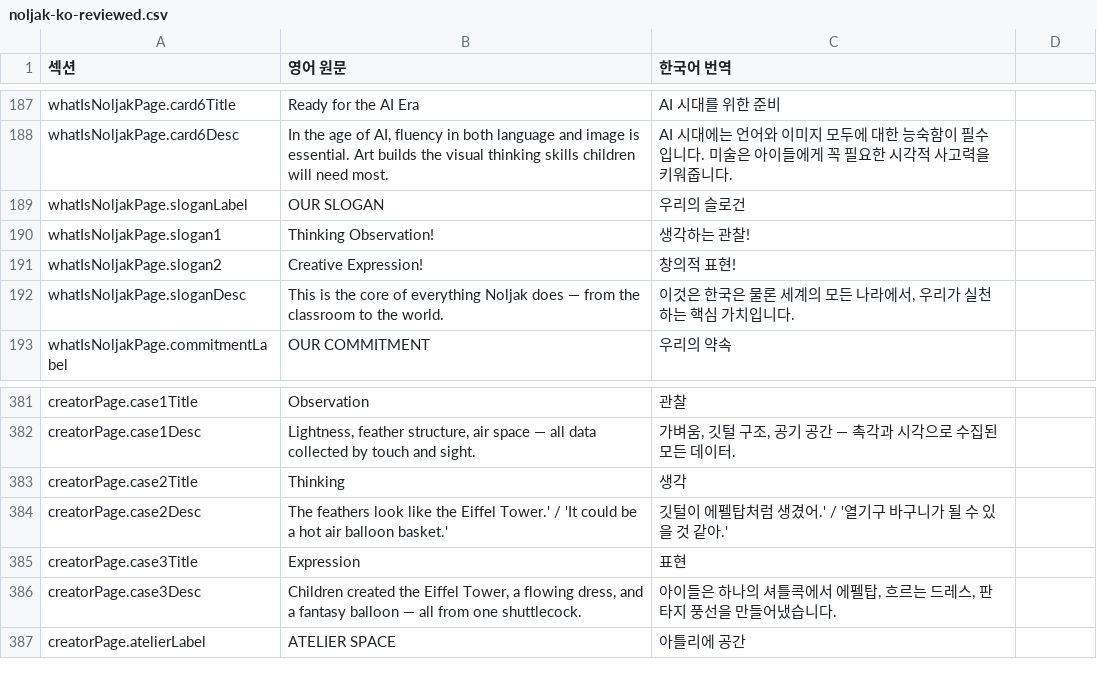
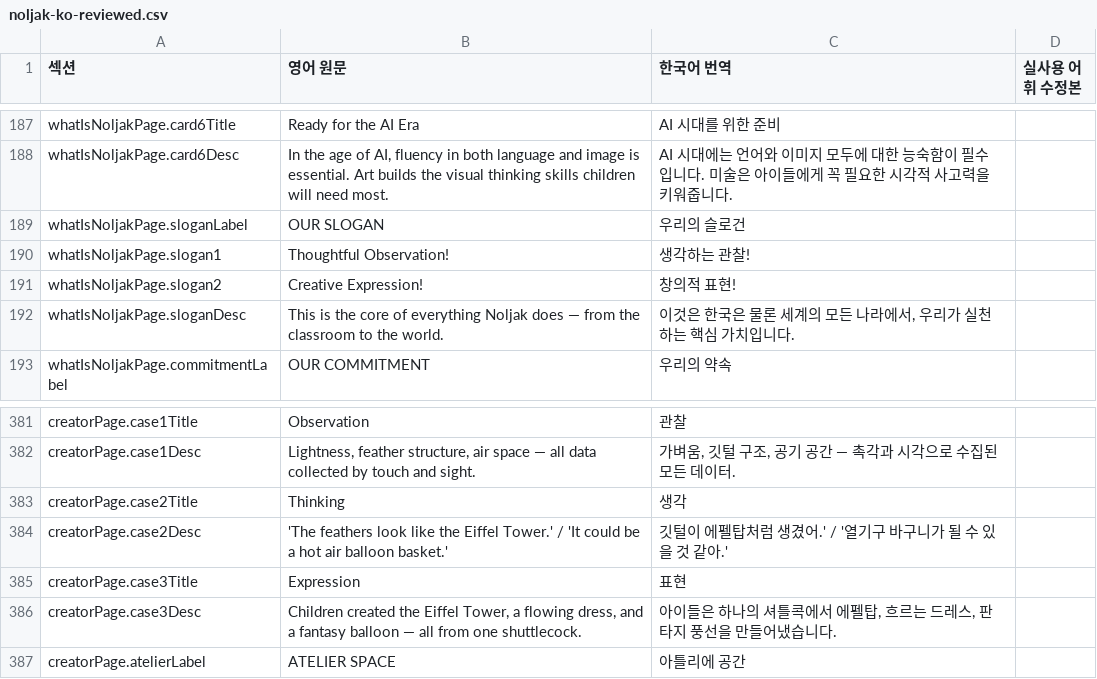
Before and after one commit to aladinyun/noljak-global, a CSV file: noljak-ko-reviewed.csv, drawn as a sheet; only a part is shown, gaps mark what is left out; the diff covers the shown part only.

```diff
--- a/noljak-ko-reviewed.csv
+++ b/noljak-ko-reviewed.csv
@@ -1 +1 @@
-섹션,영어 원문,한국어 번역
+섹션,영어 원문,한국어 번역,실사용 어휘 수정본
@@ -190 +190 @@ whatIsNoljakPage.sloganLabel,OUR SLOGAN,우리의 슬로건
-whatIsNoljakPage.slogan1,Thinking Observation!,생각하는 관찰!
+whatIsNoljakPage.slogan1,Thoughtful Observation!,생각하는 관찰!,
@@ -384 +384 @@ creatorPage.case2Title,Thinking,생각
-creatorPage.case2Desc,The feathers look like the Eiffel Tower.' / 'It could be a hot air balloon basket.',깃털이 에펠탑처럼 생겼어.' / '열기구 바구니가 될 수 있을 것 같아.'
+creatorPage.case2Desc,'The feathers look like the Eiffel Tower.' / 'It could be a hot air balloon basket.',깃털이 에펠탑처럼 생겼어.' / '열기구 바구니가 될 수 있을 것 같아.',
```
Also changed, not shown: 2 added rows and 24 edited cells elsewhere in this file, 2 other files.
